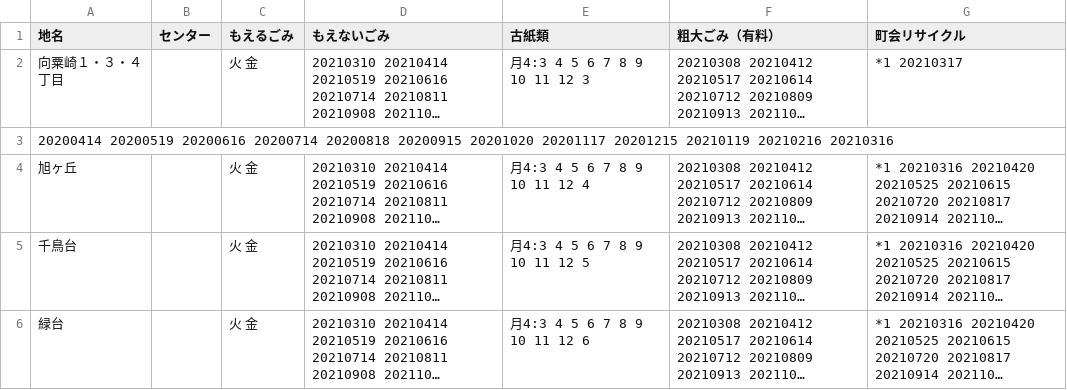
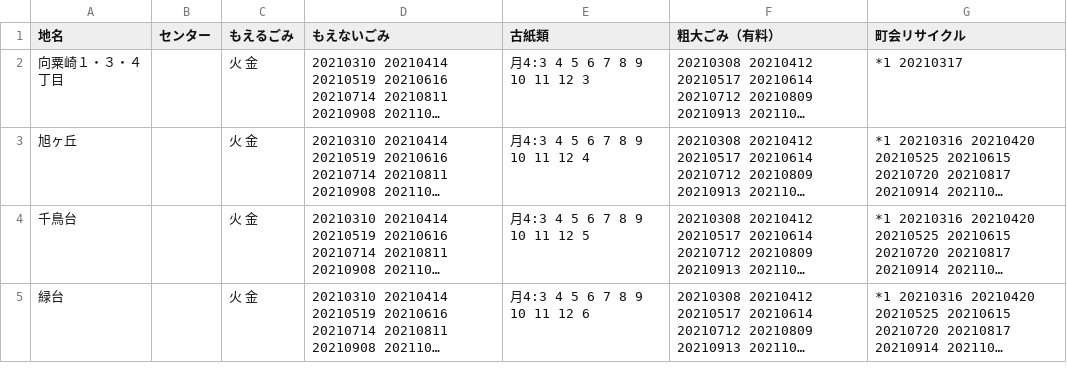
Before and after one commit to uchinada5374/5374, a CSV file: data/area_days.csv, drawn as a sheet; only a part is shown; long unchanged cells end in …; the diff names each change by its address in the sheet, - before the commit and + after, or states it on an @@ line.

Commit message:
Update area_days.csv

```diff
--- a/data/area_days.csv
+++ b/data/area_days.csv
-row 3: 20200414 20200519 20200616 20200714 20200818 20200915 20201020 20201117 20201215 20210119 20210216 20210316
```
